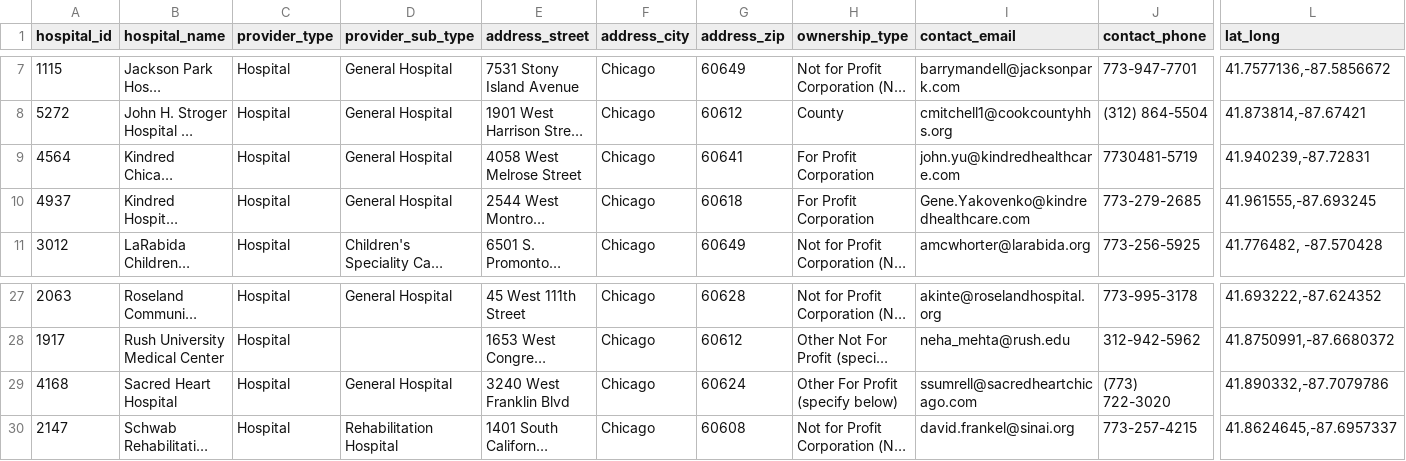
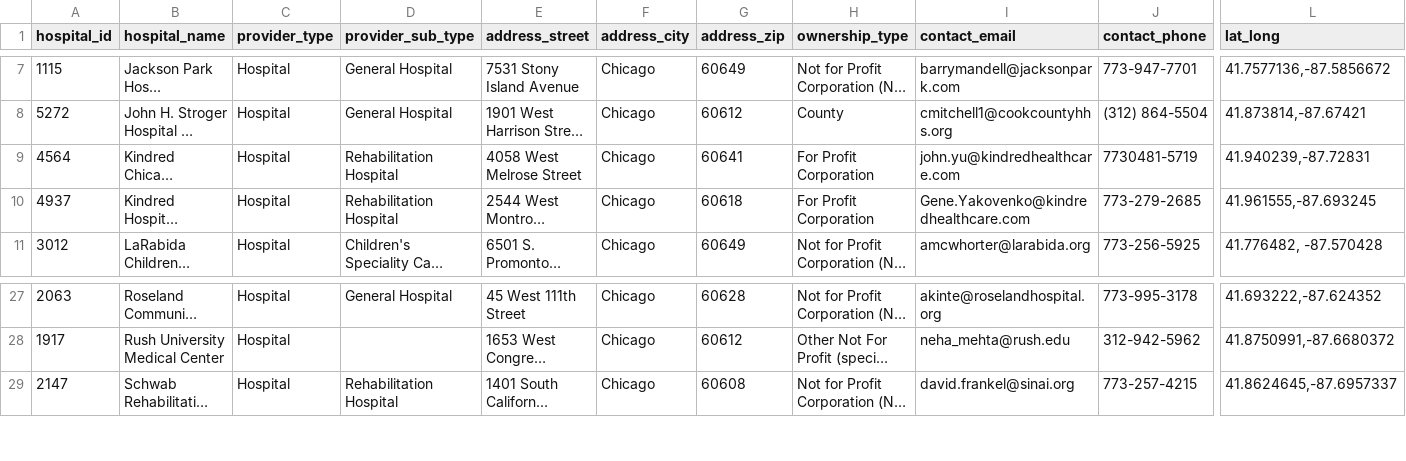
Before and after one commit to smartchicago/chicago-atlas, a CSV file: db/import/hospital_info_prepped.csv, drawn as a sheet; only a part is shown, gaps mark what is left out; long unchanged cells end in …; rows hold the shown columns only; the diff names each change by its address in the sheet, - before the commit and + after, or states it on an @@ line.

Commit message:
manual corrections to hospital info based on Jamia Clark's input

```diff
--- a/db/import/hospital_info_prepped.csv
+++ b/db/import/hospital_info_prepped.csv
-D9:D10 (provider_sub_type): General Hospital
+D9:D10 (provider_sub_type): Rehabilitation Hospital
-row 29: 4168 | Sacred Heart Hospital | Hospital | General Hospital | 3240 West Franklin Blvd | Chicago | 60624 | Other For Profit (specify below) | ssumrell@sacredheartchicago.com | (773) 722-3020 | 41.890332,-87.7079786
```
